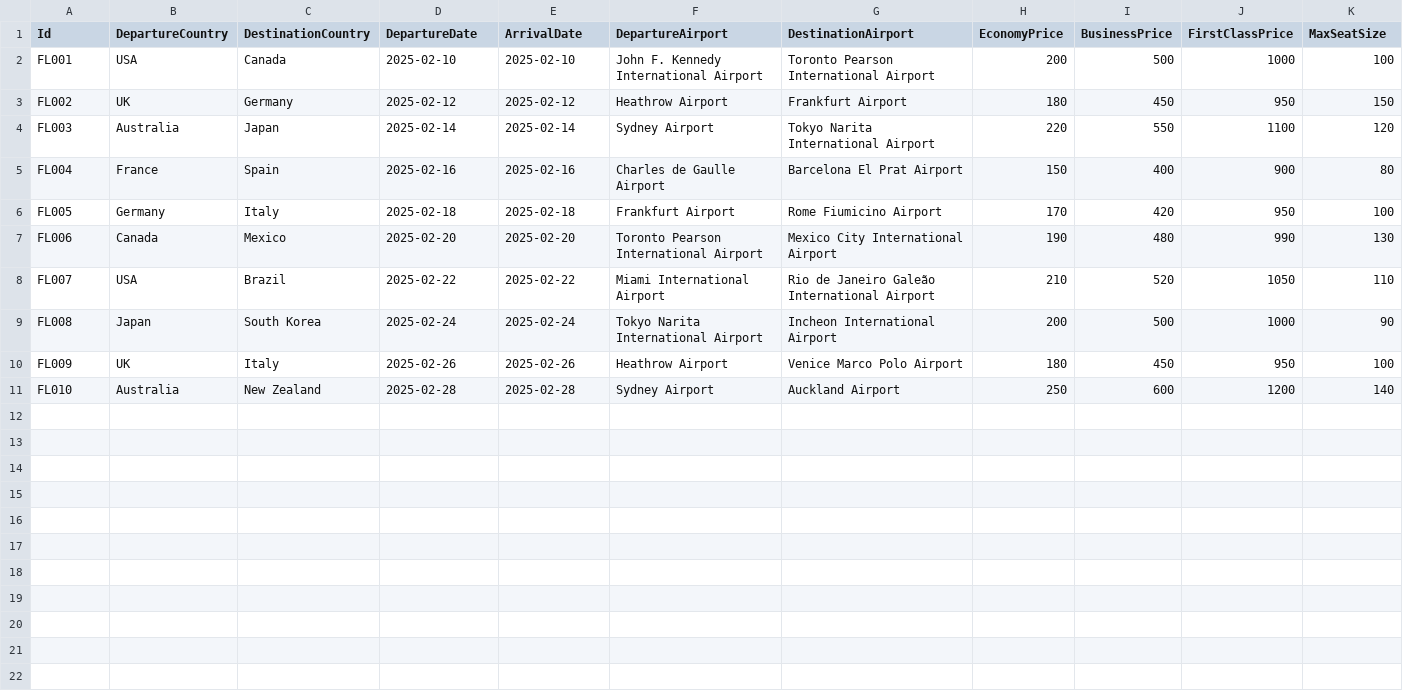
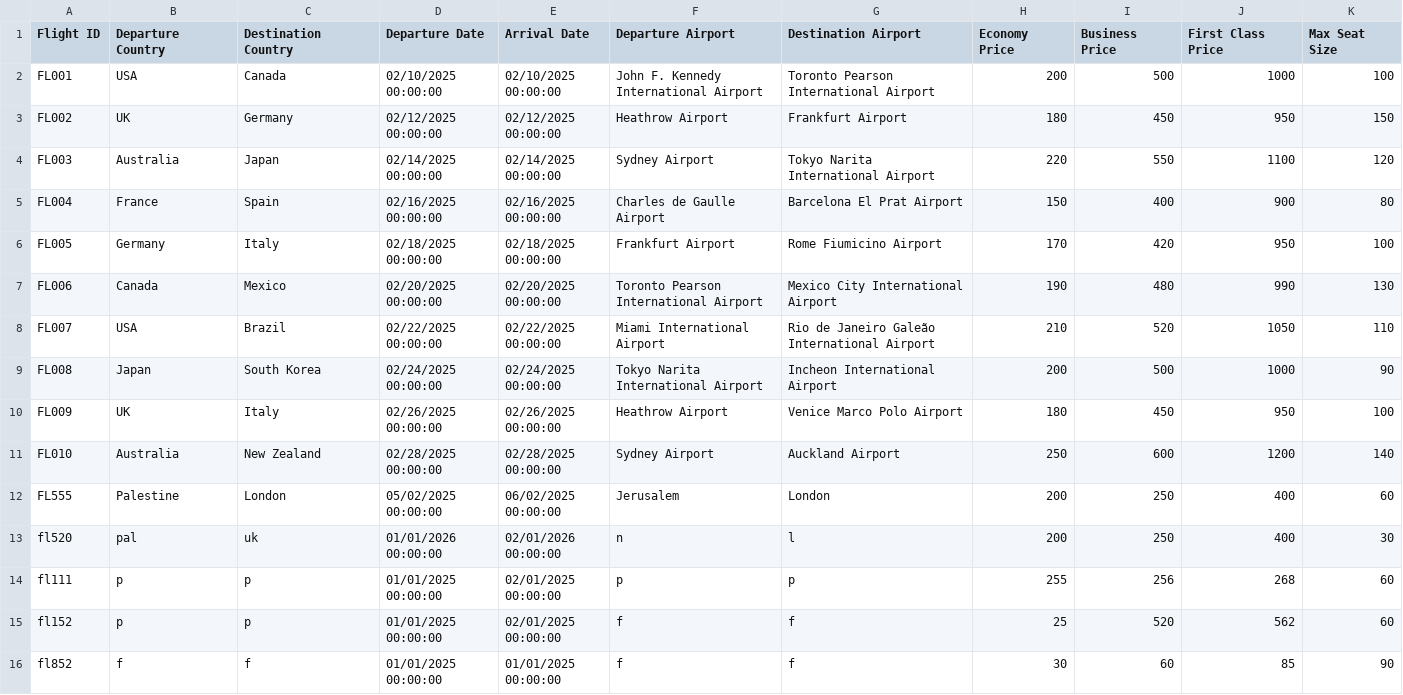
Before and after one commit to Amjad-Mousa/Airport-Managment-System, a CSV file: Airport-Managment-System/Data/Flight.csv, drawn as a sheet.

```diff
--- a/Airport-Managment-System/Data/Flight.csv
+++ b/Airport-Managment-System/Data/Flight.csv
@@ -1,11 +1,16 @@
-Id,DepartureCountry,DestinationCountry,DepartureDate,ArrivalDate,DepartureAirport,DestinationAirport,EconomyPrice,BusinessPrice,FirstClassPrice,MaxSeatSize
-FL001,USA,Canada,2025-02-10,2025-02-10,John F. Kennedy International Airport,Toronto Pearson International Airport,200,500,1000,100
-FL002,UK,Germany,2025-02-12,2025-02-12,Heathrow Airport,Frankfurt Airport,180,450,950,150
-FL003,Australia,Japan,2025-02-14,2025-02-14,Sydney Airport,Tokyo Narita International Airport,220,550,1100,120
-FL004,France,Spain,2025-02-16,2025-02-16,Charles de Gaulle Airport,Barcelona El Prat Airport,150,400,900,80
-FL005,Germany,Italy,2025-02-18,2025-02-18,Frankfurt Airport,Rome Fiumicino Airport,170,420,950,100
-FL006,Canada,Mexico,2025-02-20,2025-02-20,Toronto Pearson International Airport,Mexico City International Airport,190,480,990,130
-FL007,USA,Brazil,2025-02-22,2025-02-22,Miami International Airport,Rio de Janeiro Galeão International Airport,210,520,1050,110
-FL008,Japan,South Korea,2025-02-24,2025-02-24,Tokyo Narita International Airport,Incheon International Airport,200,500,1000,90
-FL009,UK,Italy,2025-02-26,2025-02-26,Heathrow Airport,Venice Marco Polo Airport,180,450,950,100
-FL010,Australia,New Zealand,2025-02-28,2025-02-28,Sydney Airport,Auckland Airport,250,600,1200,140
+Flight ID,Departure Country,Destination Country,Departure Date,Arrival Date,Departure Airport,Destination Airport,Economy Price,Business Price,First Class Price,Max Seat Size
+FL001,USA,Canada,02/10/2025 00:00:00,02/10/2025 00:00:00,John F. Kennedy International Airport,Toronto Pearson International Airport,200,500,1000,100
+FL002,UK,Germany,02/12/2025 00:00:00,02/12/2025 00:00:00,Heathrow Airport,Frankfurt Airport,180,450,950,150
+FL003,Australia,Japan,02/14/2025 00:00:00,02/14/2025 00:00:00,Sydney Airport,Tokyo Narita International Airport,220,550,1100,120
+FL004,France,Spain,02/16/2025 00:00:00,02/16/2025 00:00:00,Charles de Gaulle Airport,Barcelona El Prat Airport,150,400,900,80
+FL005,Germany,Italy,02/18/2025 00:00:00,02/18/2025 00:00:00,Frankfurt Airport,Rome Fiumicino Airport,170,420,950,100
+FL006,Canada,Mexico,02/20/2025 00:00:00,02/20/2025 00:00:00,Toronto Pearson International Airport,Mexico City International Airport,190,480,990,130
+FL007,USA,Brazil,02/22/2025 00:00:00,02/22/2025 00:00:00,Miami International Airport,Rio de Janeiro Galeão International Airport,210,520,1050,110
+FL008,Japan,South Korea,02/24/2025 00:00:00,02/24/2025 00:00:00,Tokyo Narita International Airport,Incheon International Airport,200,500,1000,90
+FL009,UK,Italy,02/26/2025 00:00:00,02/26/2025 00:00:00,Heathrow Airport,Venice Marco Polo Airport,180,450,950,100
+FL010,Australia,New Zealand,02/28/2025 00:00:00,02/28/2025 00:00:00,Sydney Airport,Auckland Airport,250,600,1200,140
+FL555,Palestine,London,05/02/2025 00:00:00,06/02/2025 00:00:00,Jerusalem,London,200,250,400,60
+fl520,pal,uk,01/01/2026 00:00:00,02/01/2026 00:00:00,n,l,200,250,400,30
+fl111,p,p,01/01/2025 00:00:00,02/01/2025 00:00:00,p,p,255,256,268,60
+fl152,p,p,01/01/2025 00:00:00,02/01/2025 00:00:00,f,f,25,520,562,60
+fl852,f,f,01/01/2025 00:00:00,01/01/2025 00:00:00,f,f,30,60,85,90
```
Also changed, not shown: 6 other files.
